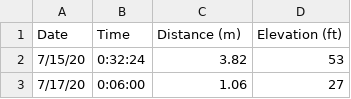
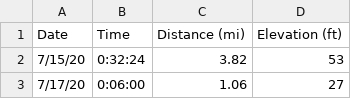
Before and after one commit to lukewheless/Project, a CSV file: run/StravaData.csv, drawn as a sheet; only a part is shown.

```diff
--- a/run/StravaData.csv
+++ b/run/StravaData.csv
@@ -1,2 +1,2 @@
-Date,Time,Distance (m),Elevation (ft)
+Date,Time,Distance (mi),Elevation (ft)
 7/15/20,0:32:24,3.82,53
```
Also changed, not shown: run/Strava_Data.csv, 1 other file.
